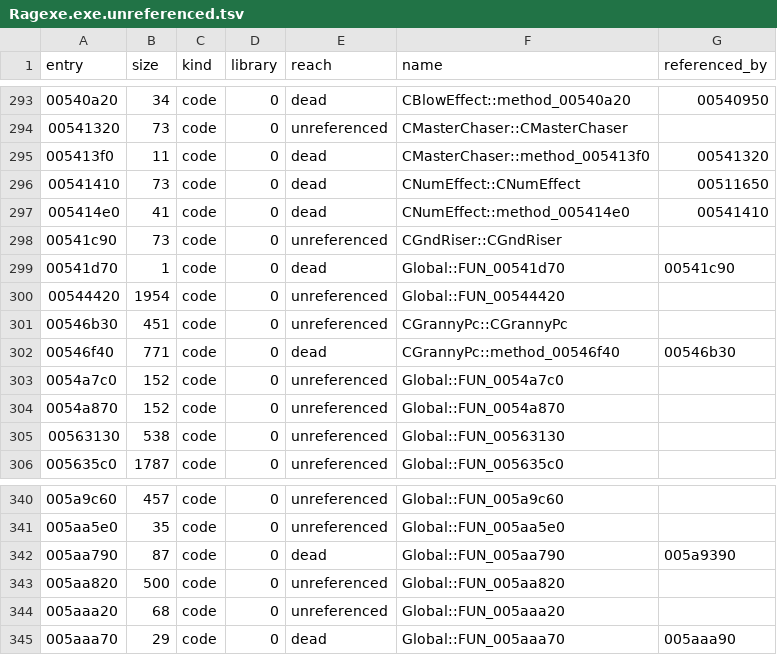
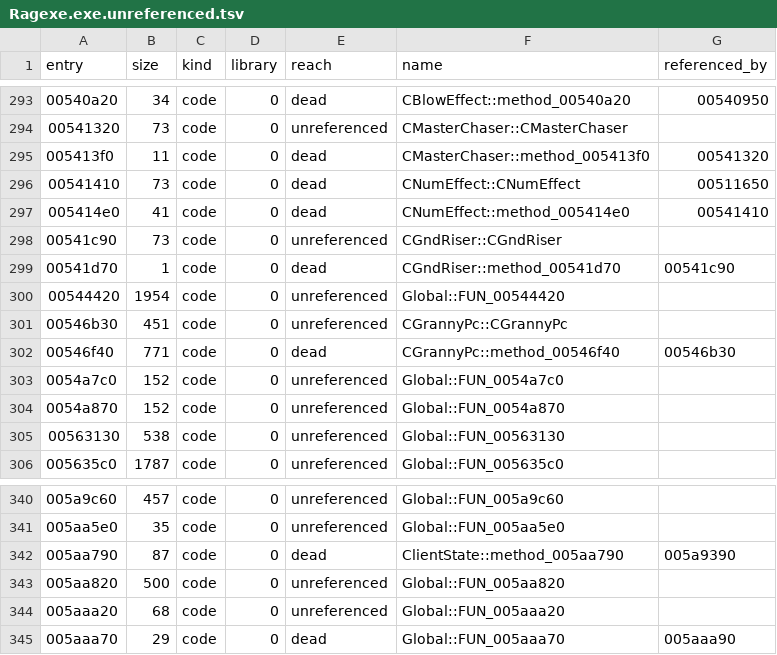
Before and after one commit to keyehzy/ragexe, a TSV file: analysis/exports/Ragexe.exe.unreferenced.tsv, drawn as a sheet; only a part is shown, gaps mark what is left out.

```diff
--- a/analysis/exports/Ragexe.exe.unreferenced.tsv
+++ b/analysis/exports/Ragexe.exe.unreferenced.tsv
@@ -298,3 +298,3 @@ entry	size	kind	library	reach	name	referenced_by
 00541c90	73	code	0	unreferenced	CGndRiser::CGndRiser	
-00541d70	1	code	0	dead	Global::FUN_00541d70	00541c90
+00541d70	1	code	0	dead	CGndRiser::method_00541d70	00541c90
 00544420	1954	code	0	unreferenced	Global::FUN_00544420	
@@ -341,3 +341,3 @@ entry	size	kind	library	reach	name	referenced_by
 005aa5e0	35	code	0	unreferenced	Global::FUN_005aa5e0	
-005aa790	87	code	0	dead	Global::FUN_005aa790	005a9390
+005aa790	87	code	0	dead	ClientState::method_005aa790	005a9390
 005aa820	500	code	0	unreferenced	Global::FUN_005aa820	
```
Also changed, not shown: analysis/exports/Ragexe.exe.classes.tsv, analysis/exports/Ragexe.exe.layouts.tsv, 15 other files.
